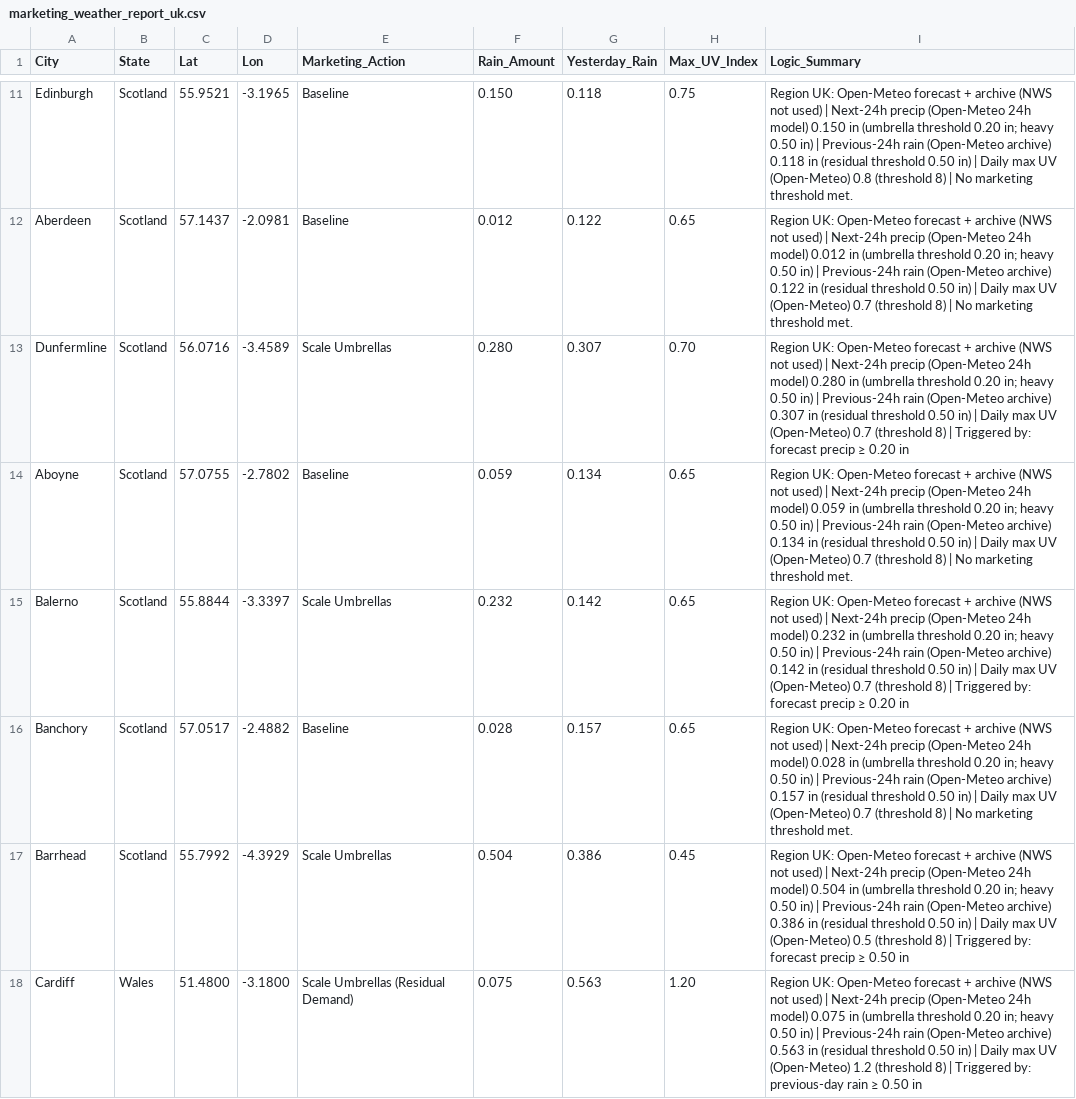
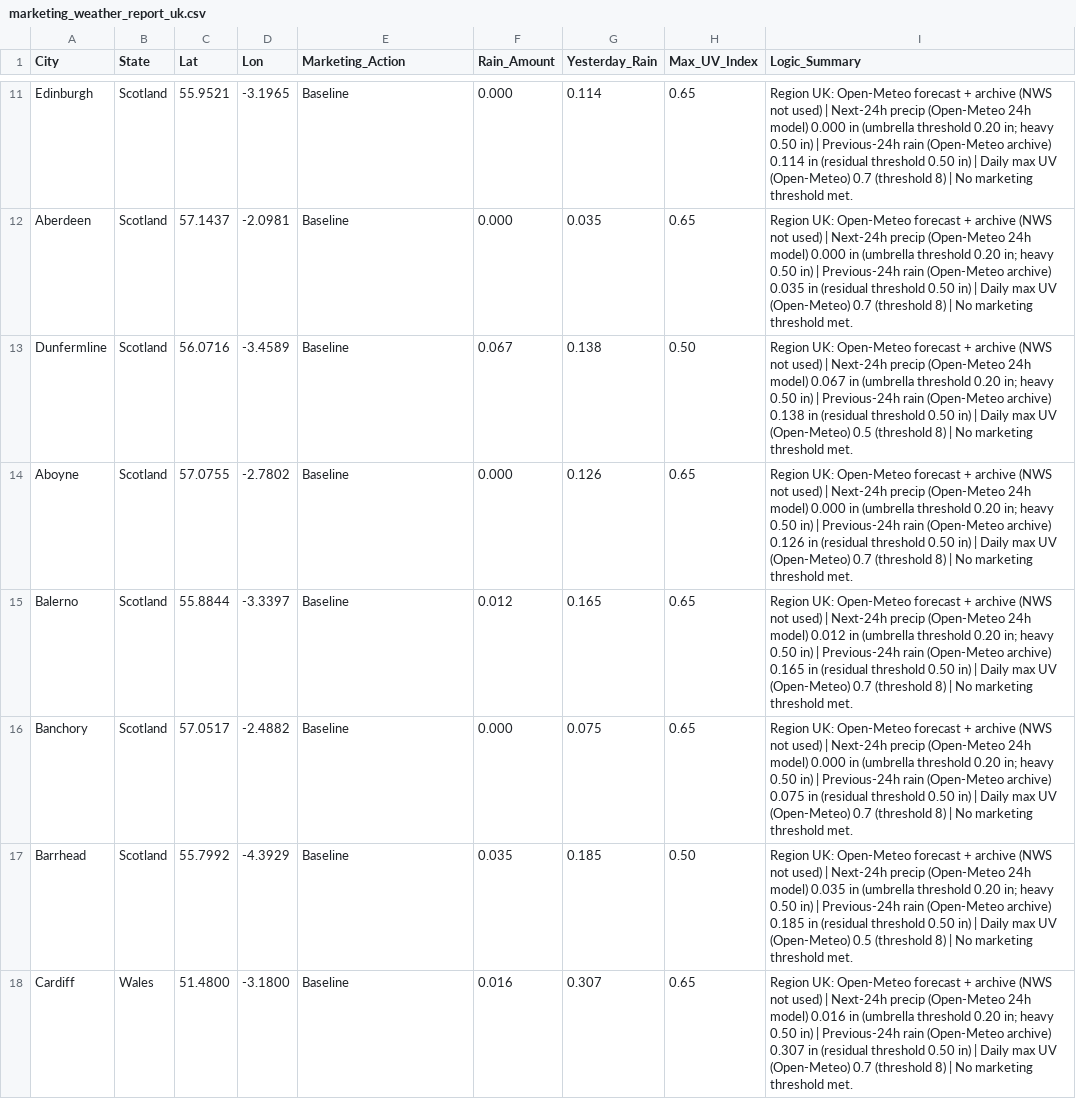
Before and after one commit to WeathermanInc/marketing-weather-engine, a CSV file: marketing_weather_report_uk.csv, drawn as a sheet; only a part is shown, gaps mark what is left out; the diff covers the shown part only; the diff names each change by its address in the sheet, - before the commit and + after, or states it on an @@ line.

```diff
--- a/marketing_weather_report_uk.csv
+++ b/marketing_weather_report_uk.csv
-F11 (Rain_Amount): 0.150
+F11 (Rain_Amount): 0.000
-G11 (Yesterday_Rain): 0.118
+G11 (Yesterday_Rain): 0.114
-H11 (Max_UV_Index): 0.75
+H11 (Max_UV_Index): 0.65
-I11 (Logic_Summary): …24h model) 0.150 in (umbrella threshold 0.20 in; heavy 0.50 in) | Previous-24h rain (Open-Meteo archive) 0.118 in (residual threshold 0.50 in) | Daily max UV (Open-Meteo) 0.8 (threshold 8)…
+I11 (Logic_Summary): …24h model) 0.000 in (umbrella threshold 0.20 in; heavy 0.50 in) | Previous-24h rain (Open-Meteo archive) 0.114 in (residual threshold 0.50 in) | Daily max UV (Open-Meteo) 0.7 (threshold 8)…
-F12 (Rain_Amount): 0.012
+F12 (Rain_Amount): 0.000
-G12 (Yesterday_Rain): 0.122
+G12 (Yesterday_Rain): 0.035
-I12 (Logic_Summary): …24h model) 0.012 in (umbrella threshold 0.20 in; heavy 0.50 in) | Previous-24h rain (Open-Meteo archive) 0.122 in (residual…
+I12 (Logic_Summary): …24h model) 0.000 in (umbrella threshold 0.20 in; heavy 0.50 in) | Previous-24h rain (Open-Meteo archive) 0.035 in (residual…
-E13 (Marketing_Action): Scale Umbrellas
+E13 (Marketing_Action): Baseline
-F13 (Rain_Amount): 0.280
+F13 (Rain_Amount): 0.067
-G13 (Yesterday_Rain): 0.307
+G13 (Yesterday_Rain): 0.138
-H13 (Max_UV_Index): 0.70
+H13 (Max_UV_Index): 0.50
-I13 (Logic_Summary): …24h model) 0.280 in (umbrella threshold 0.20 in; heavy 0.50 in) | Previous-24h rain (Open-Meteo archive) 0.307 in (residual threshold 0.50 in) | Daily max UV (Open-Meteo) 0.7 (threshold 8) | Triggered by: forecast precip ≥ 0.20 in
+I13 (Logic_Summary): …24h model) 0.067 in (umbrella threshold 0.20 in; heavy 0.50 in) | Previous-24h rain (Open-Meteo archive) 0.138 in (residual threshold 0.50 in) | Daily max UV (Open-Meteo) 0.5 (threshold 8) | No marketing threshold met.
-F14 (Rain_Amount): 0.059
+F14 (Rain_Amount): 0.000
-G14 (Yesterday_Rain): 0.134
+G14 (Yesterday_Rain): 0.126
-I14 (Logic_Summary): …24h model) 0.059 in (umbrella threshold 0.20 in; heavy 0.50 in) | Previous-24h rain (Open-Meteo archive) 0.134 in (residual…
+I14 (Logic_Summary): …24h model) 0.000 in (umbrella threshold 0.20 in; heavy 0.50 in) | Previous-24h rain (Open-Meteo archive) 0.126 in (residual…
-E15 (Marketing_Action): Scale Umbrellas
+E15 (Marketing_Action): Baseline
-F15 (Rain_Amount): 0.232
+F15 (Rain_Amount): 0.012
-G15 (Yesterday_Rain): 0.142
+G15 (Yesterday_Rain): 0.165
-I15 (Logic_Summary): …24h model) 0.232 in (umbrella threshold 0.20 in; heavy 0.50 in) | Previous-24h rain (Open-Meteo archive) 0.142 in (residual threshold 0.50 in) | Daily max UV (Open-Meteo) 0.7 (threshold 8) | Triggered by: forecast precip ≥ 0.20 in
+I15 (Logic_Summary): …24h model) 0.012 in (umbrella threshold 0.20 in; heavy 0.50 in) | Previous-24h rain (Open-Meteo archive) 0.165 in (residual threshold 0.50 in) | Daily max UV (Open-Meteo) 0.7 (threshold 8) | No marketing threshold met.
-F16 (Rain_Amount): 0.028
+F16 (Rain_Amount): 0.000
-G16 (Yesterday_Rain): 0.157
+G16 (Yesterday_Rain): 0.075
-I16 (Logic_Summary): …24h model) 0.028 in (umbrella threshold 0.20 in; heavy 0.50 in) | Previous-24h rain (Open-Meteo archive) 0.157 in (residual…
+I16 (Logic_Summary): …24h model) 0.000 in (umbrella threshold 0.20 in; heavy 0.50 in) | Previous-24h rain (Open-Meteo archive) 0.075 in (residual…
-E17 (Marketing_Action): Scale Umbrellas
+E17 (Marketing_Action): Baseline
-F17 (Rain_Amount): 0.504
+F17 (Rain_Amount): 0.035
-G17 (Yesterday_Rain): 0.386
+G17 (Yesterday_Rain): 0.185
-H17 (Max_UV_Index): 0.45
+H17 (Max_UV_Index): 0.50
-I17 (Logic_Summary): …24h model) 0.504 in (umbrella threshold 0.20 in; heavy 0.50 in) | Previous-24h rain (Open-Meteo archive) 0.386 in (residual threshold 0.50 in) | Daily max UV (Open-Meteo) 0.5 (threshold 8) | Triggered by: forecast precip ≥ 0.50 in
+I17 (Logic_Summary): …24h model) 0.035 in (umbrella threshold 0.20 in; heavy 0.50 in) | Previous-24h rain (Open-Meteo archive) 0.185 in (residual threshold 0.50 in) | Daily max UV (Open-Meteo) 0.5 (threshold 8) | No marketing threshold met.
-E18 (Marketing_Action): Scale Umbrellas (Residual Demand)
+E18 (Marketing_Action): Baseline
-F18 (Rain_Amount): 0.075
+F18 (Rain_Amount): 0.016
-G18 (Yesterday_Rain): 0.563
+G18 (Yesterday_Rain): 0.307
-H18 (Max_UV_Index): 1.20
+H18 (Max_UV_Index): 0.65
-I18 (Logic_Summary): …24h model) 0.075 in (umbrella threshold 0.20 in; heavy 0.50 in) | Previous-24h rain (Open-Meteo archive) 0.563 in (residual threshold 0.50 in) | Daily max UV (Open-Meteo) 1.2 (threshold 8) | Triggered by: previous-day rain ≥ 0.50 in
+I18 (Logic_Summary): …24h model) 0.016 in (umbrella threshold 0.20 in; heavy 0.50 in) | Previous-24h rain (Open-Meteo archive) 0.307 in (residual threshold 0.50 in) | Daily max UV (Open-Meteo) 0.7 (threshold 8) | No marketing threshold met.
```
Also changed, not shown: 92 edited cells elsewhere in this file, marketing_weather_report_can.csv, marketing_weather_report_us.csv.
